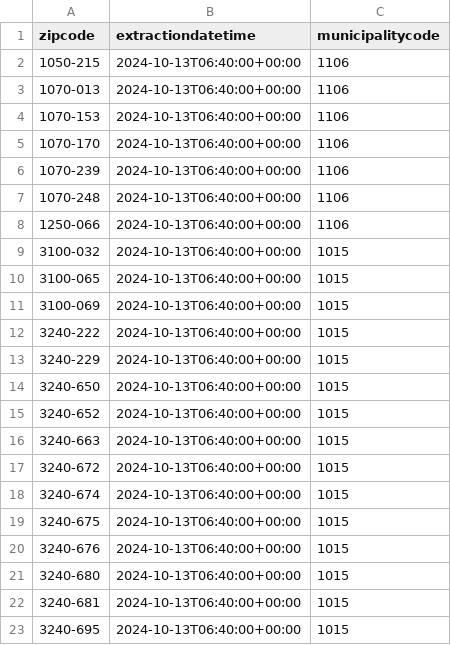
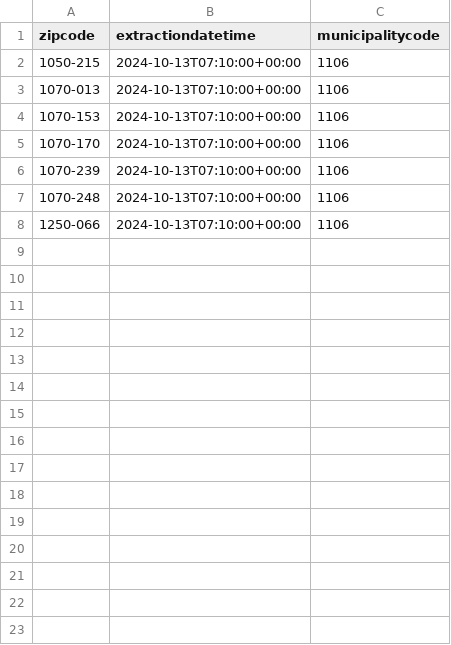
Before and after one commit to pmaf/scrape-power-outages-portugal, a CSV file: outages-per-geography.csv, drawn as a sheet.

```diff
--- a/outages-per-geography.csv
+++ b/outages-per-geography.csv
@@ -1,23 +1,8 @@
 zipcode,extractiondatetime,municipalitycode
-1050-215,2024-10-13T06:40:00+00:00,1106
-1070-013,2024-10-13T06:40:00+00:00,1106
-1070-153,2024-10-13T06:40:00+00:00,1106
-1070-170,2024-10-13T06:40:00+00:00,1106
-1070-239,2024-10-13T06:40:00+00:00,1106
-1070-248,2024-10-13T06:40:00+00:00,1106
-1250-066,2024-10-13T06:40:00+00:00,1106
-3100-032,2024-10-13T06:40:00+00:00,1015
-3100-065,2024-10-13T06:40:00+00:00,1015
-3100-069,2024-10-13T06:40:00+00:00,1015
-3240-222,2024-10-13T06:40:00+00:00,1015
-3240-229,2024-10-13T06:40:00+00:00,1015
-3240-650,2024-10-13T06:40:00+00:00,1015
-3240-652,2024-10-13T06:40:00+00:00,1015
-3240-663,2024-10-13T06:40:00+00:00,1015
-3240-672,2024-10-13T06:40:00+00:00,1015
-3240-674,2024-10-13T06:40:00+00:00,1015
-3240-675,2024-10-13T06:40:00+00:00,1015
-3240-676,2024-10-13T06:40:00+00:00,1015
-3240-680,2024-10-13T06:40:00+00:00,1015
-3240-681,2024-10-13T06:40:00+00:00,1015
-3240-695,2024-10-13T06:40:00+00:00,1015
+1050-215,2024-10-13T07:10:00+00:00,1106
+1070-013,2024-10-13T07:10:00+00:00,1106
+1070-153,2024-10-13T07:10:00+00:00,1106
+1070-170,2024-10-13T07:10:00+00:00,1106
+1070-239,2024-10-13T07:10:00+00:00,1106
+1070-248,2024-10-13T07:10:00+00:00,1106
+1250-066,2024-10-13T07:10:00+00:00,1106
```
Also changed, not shown: 1 other file.
